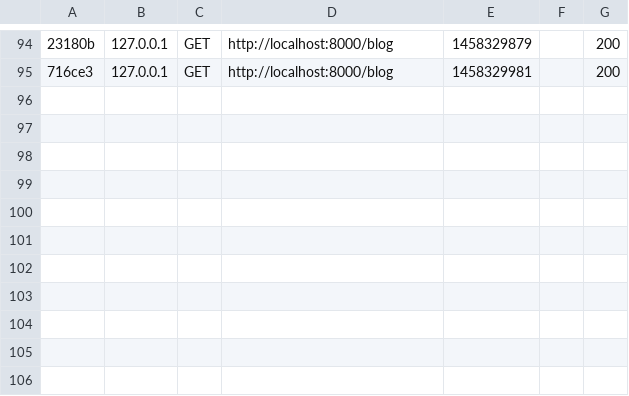
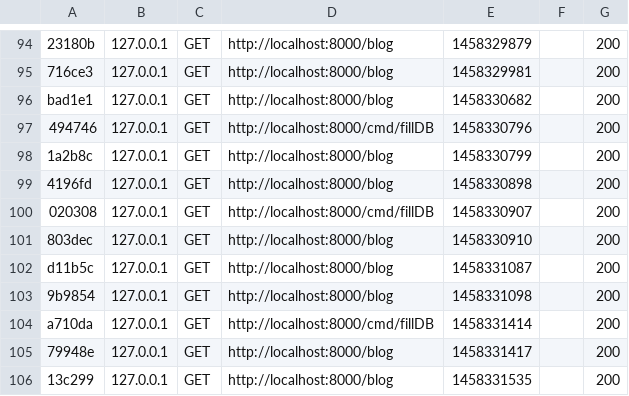
Before and after one commit to marianoheller/blog, a CSV file: var/cache/dev/profiler/index.csv, drawn as a sheet; only a part is shown, gaps mark what is left out; the diff names each change by its address in the sheet, - before the commit and + after, or states it on an @@ line.

```diff
--- a/var/cache/dev/profiler/index.csv
+++ b/var/cache/dev/profiler/index.csv
+row 96: bad1e1 | 127.0.0.1 | GET | http://localhost:8000/blog | 1458330682 |  | 200
+row 97: 494746 | 127.0.0.1 | GET | http://localhost:8000/cmd/fillDB | 1458330796 |  | 200
+row 98: 1a2b8c | 127.0.0.1 | GET | http://localhost:8000/blog | 1458330799 |  | 200
+row 99: 4196fd | 127.0.0.1 | GET | http://localhost:8000/blog | 1458330898 |  | 200
+row 100: 020308 | 127.0.0.1 | GET | http://localhost:8000/cmd/fillDB | 1458330907 |  | 200
+row 101: 803dec | 127.0.0.1 | GET | http://localhost:8000/blog | 1458330910 |  | 200
+row 102: d11b5c | 127.0.0.1 | GET | http://localhost:8000/blog | 1458331087 |  | 200
+row 103: 9b9854 | 127.0.0.1 | GET | http://localhost:8000/blog | 1458331098 |  | 200
+row 104: a710da | 127.0.0.1 | GET | http://localhost:8000/cmd/fillDB | 1458331414 |  | 200
+row 105: 79948e | 127.0.0.1 | GET | http://localhost:8000/blog | 1458331417 |  | 200
+row 106: 13c299 | 127.0.0.1 | GET | http://localhost:8000/blog | 1458331535 |  | 200
```
Also changed, not shown: 8 other files.
